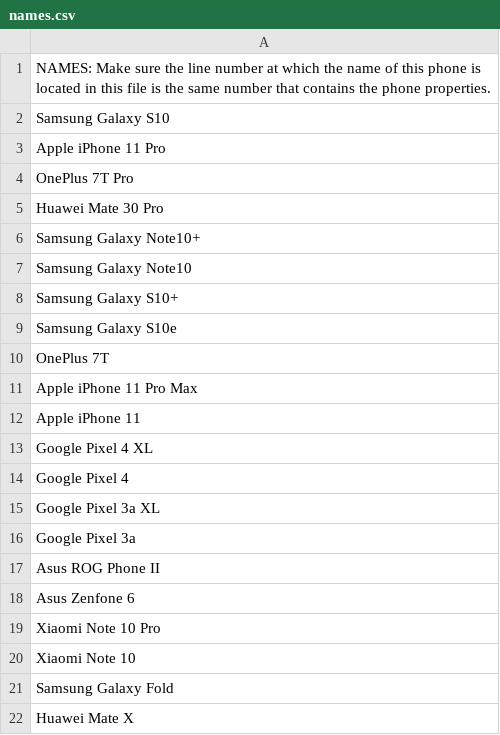
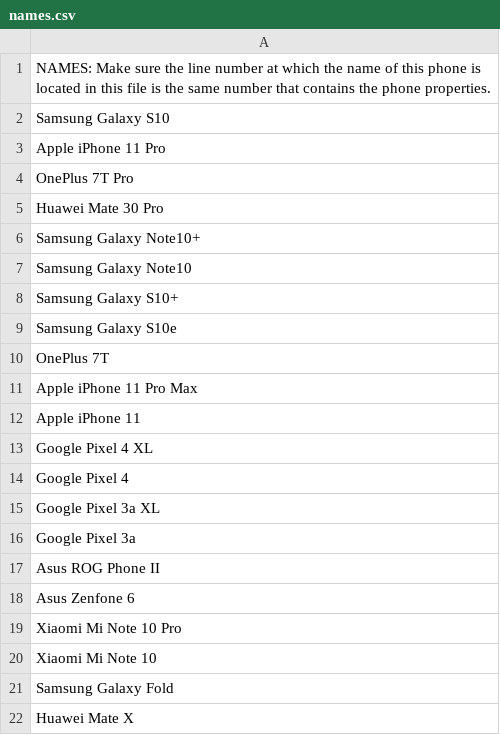
Before and after one commit to Glitched519/Find_a_Phone, a CSV file: CSV/names.csv, drawn as a sheet.

```diff
--- a/CSV/names.csv
+++ b/CSV/names.csv
@@ -18,4 +18,4 @@ Asus ROG Phone II
 Asus Zenfone 6
-Xiaomi Note 10 Pro
-Xiaomi Note 10
+Xiaomi Mi Note 10 Pro
+Xiaomi Mi Note 10
 Samsung Galaxy Fold
```
Also changed, not shown: CSV/PhoneSpecs.csv, 26 other files.
